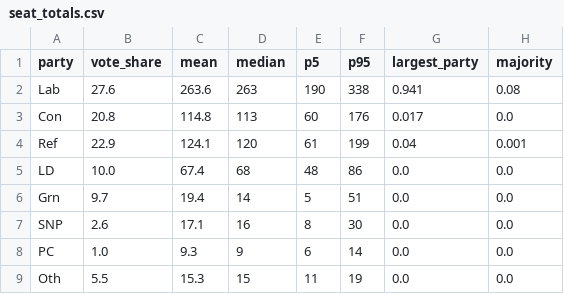
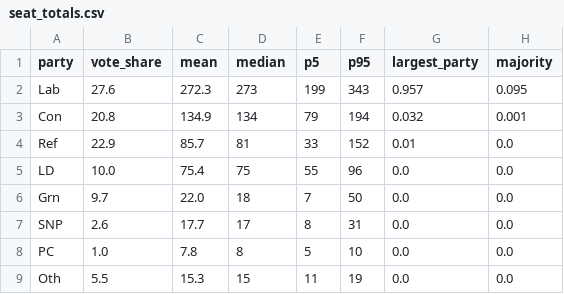
Before and after one commit to riskypearl/Forecast-Model, a CSV file: uk/data/seat_totals.csv, drawn as a sheet.

```diff
--- a/uk/data/seat_totals.csv
+++ b/uk/data/seat_totals.csv
@@ -1,9 +1,9 @@
 party,vote_share,mean,median,p5,p95,largest_party,majority
-Lab,27.6,263.6,263,190,338,0.941,0.08
-Con,20.8,114.8,113,60,176,0.017,0.0
-Ref,22.9,124.1,120,61,199,0.04,0.001
-LD,10.0,67.4,68,48,86,0.0,0.0
-Grn,9.7,19.4,14,5,51,0.0,0.0
-SNP,2.6,17.1,16,8,30,0.0,0.0
-PC,1.0,9.3,9,6,14,0.0,0.0
+Lab,27.6,272.3,273,199,343,0.957,0.095
+Con,20.8,134.9,134,79,194,0.032,0.001
+Ref,22.9,85.7,81,33,152,0.01,0.0
+LD,10.0,75.4,75,55,96,0.0,0.0
+Grn,9.7,22.0,18,7,50,0.0,0.0
+SNP,2.6,17.7,17,8,31,0.0,0.0
+PC,1.0,7.8,8,5,10,0.0,0.0
 Oth,5.5,15.3,15,11,19,0.0,0.0
```
Also changed, not shown: uk/data/seat_forecast.csv, 8 other files.
